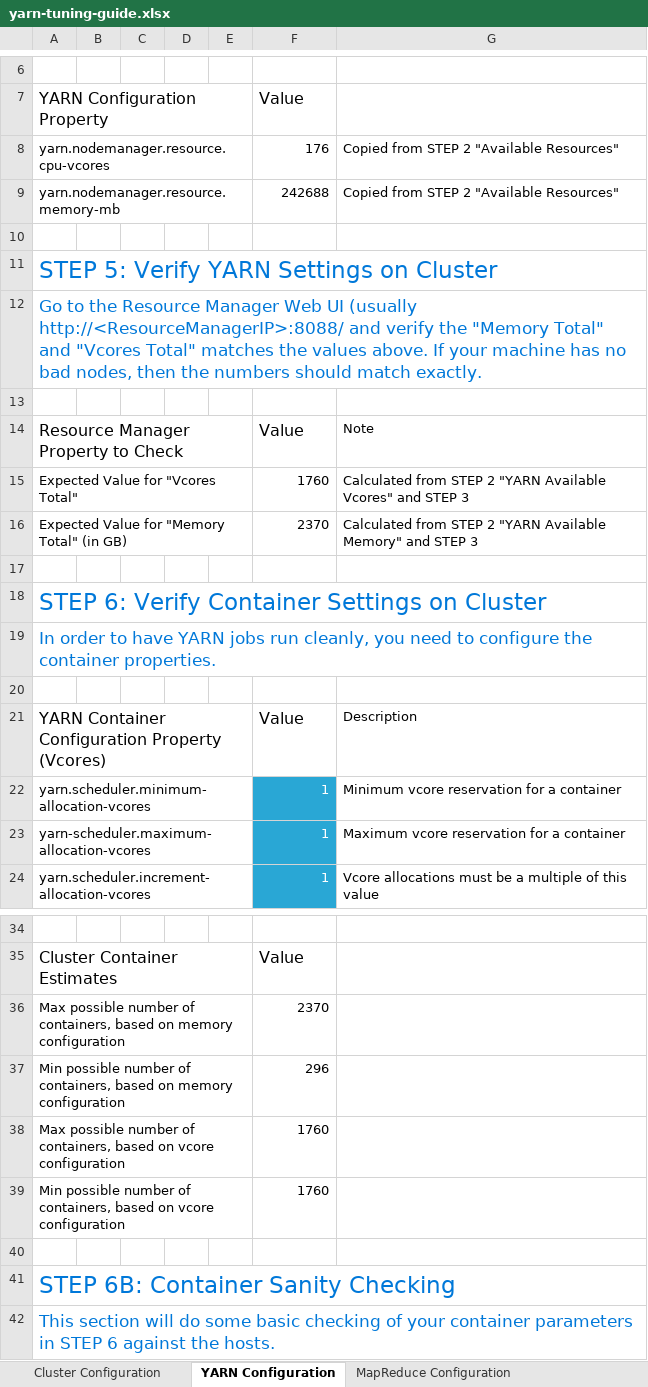
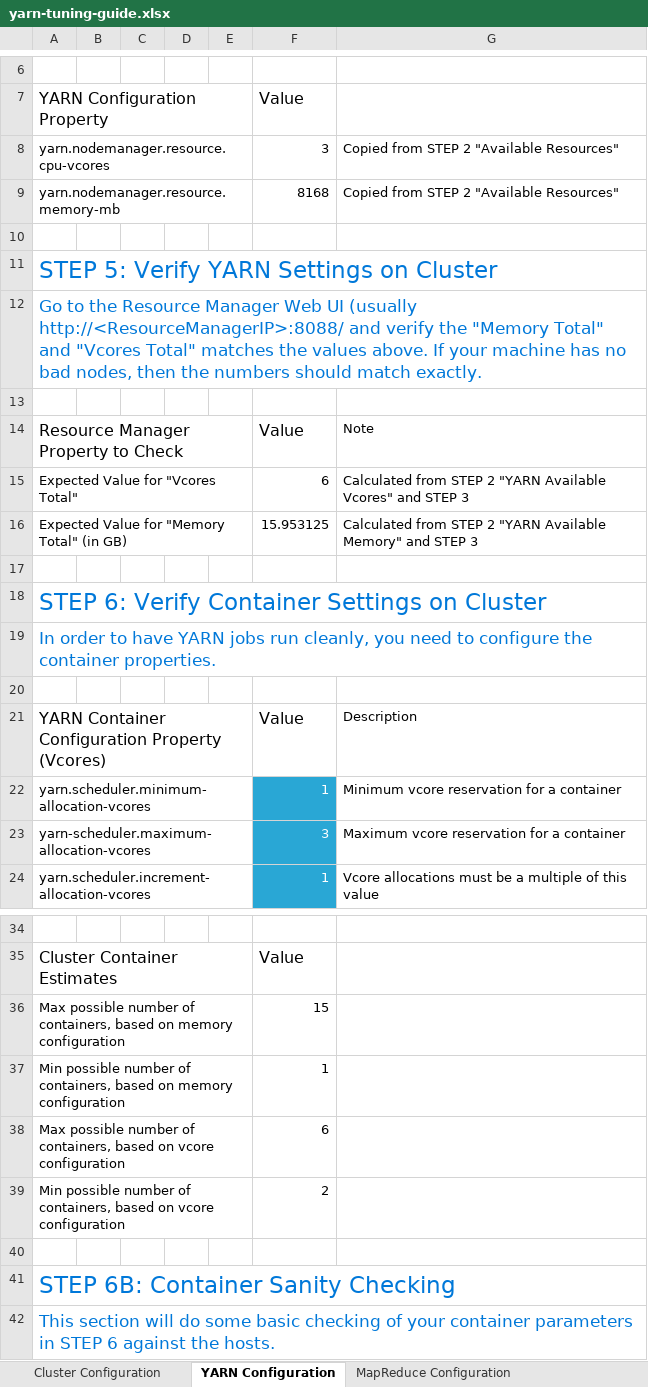
Before and after one commit to gmspinheiro/SEBC, an Excel workbook: resources/tools/yarn-tuning-guide.xlsx, sheet YARN Configuration, drawn as a sheet; only a part is shown, gaps mark what is left out; values as stored, in another font and other column widths than the file's, no borders; charts and pictures and conditional formats not drawn; the diff names each change by its address in the sheet, - before the commit and + after, or states it on an @@ line.

```diff
--- a/resources/tools/yarn-tuning-guide.xlsx (sheet YARN Configuration)
+++ b/resources/tools/yarn-tuning-guide.xlsx (sheet YARN Configuration)
-F8: 176
+F8: 3
-F9: 242688
+F9: 8168
-F15: 1760
+F15: 6
-F16: 2370
+F16: 15.953125
-F23: 1
+F23: 3
-F36: 2370
+F36: 15
-F37: 296
+F37: 1
-F38: 1760
+F38: 6
-F39: 1760
+F39: 2
```
Also changed, not shown: sheet Cluster Configuration, charts or pictures, resources/tools/YARNCalcs.xlsx, 8 other files.
